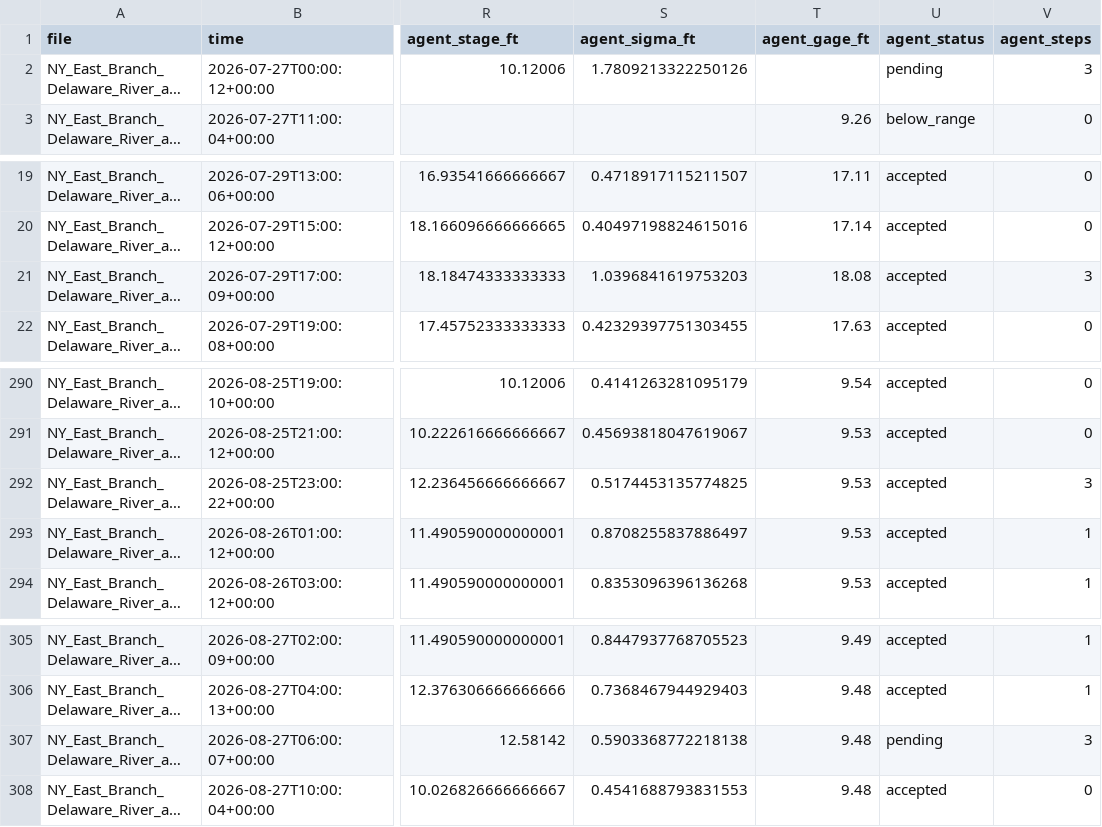
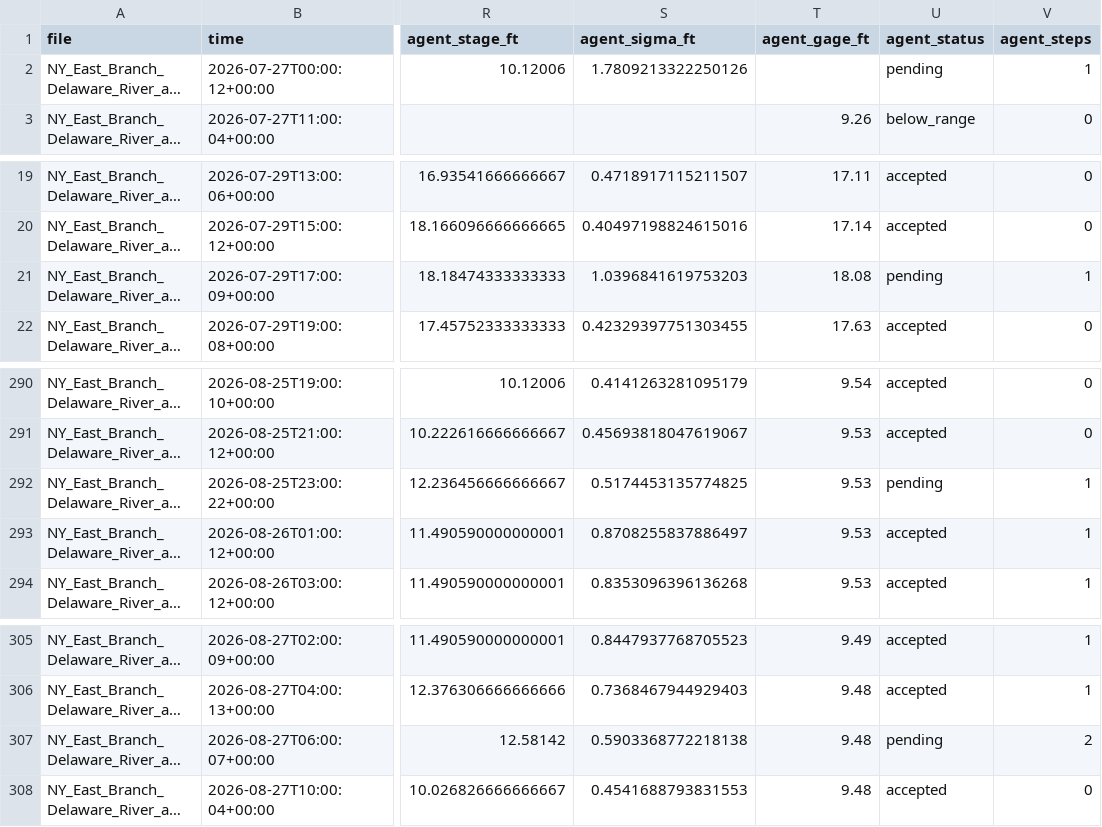
Before and after one commit to tanayvasishtha/waterline, a CSV file: results/dev_eval_agent_hancock_2026-07-27_2026-09-01.csv, drawn as a sheet; only a part is shown, gaps mark what is left out; long unchanged cells end in …; the diff names each change by its address in the sheet, - before the commit and + after, or states it on an @@ line.

Commit message:
Agent v3c dev results: rate_p99 configs, calibfit rate fields, dev evals + faults + trace histograms

```diff
--- a/results/dev_eval_agent_hancock_2026-07-27_2026-09-01.csv
+++ b/results/dev_eval_agent_hancock_2026-07-27_2026-09-01.csv
-V2 (agent_steps): 3
+V2 (agent_steps): 1
-U21 (agent_status): accepted
+U21 (agent_status): pending
-V21 (agent_steps): 3
+V21 (agent_steps): 1
-U292 (agent_status): accepted
+U292 (agent_status): pending
-V292 (agent_steps): 3
+V292 (agent_steps): 1
-V307 (agent_steps): 3
+V307 (agent_steps): 2
```
Also changed, not shown: 6 other files.
